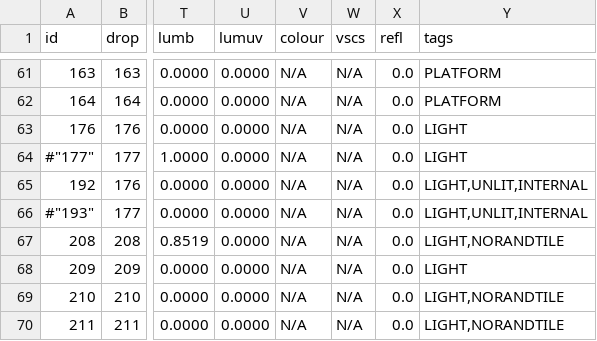
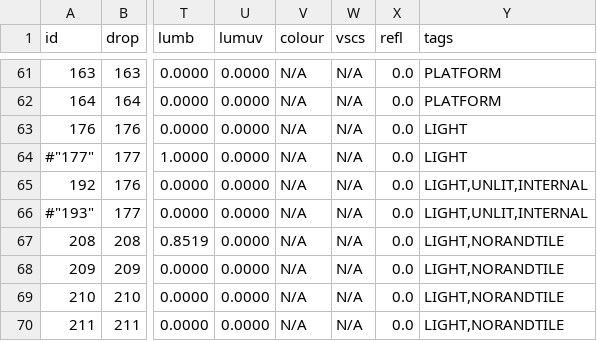
Before and after one commit to curioustorvald/Terrarum, a CSV file: assets/mods/basegame/blocks/blocks.csv, drawn as a sheet; only a part is shown, gaps mark what is left out; the diff names each change by its address in the sheet, - before the commit and + after, or states it on an @@ line.

```diff
--- a/assets/mods/basegame/blocks/blocks.csv
+++ b/assets/mods/basegame/blocks/blocks.csv
-Y68 (tags): LIGHT
+Y68 (tags): LIGHT,NORANDTILE
```
Also changed, not shown: 2 other files.
